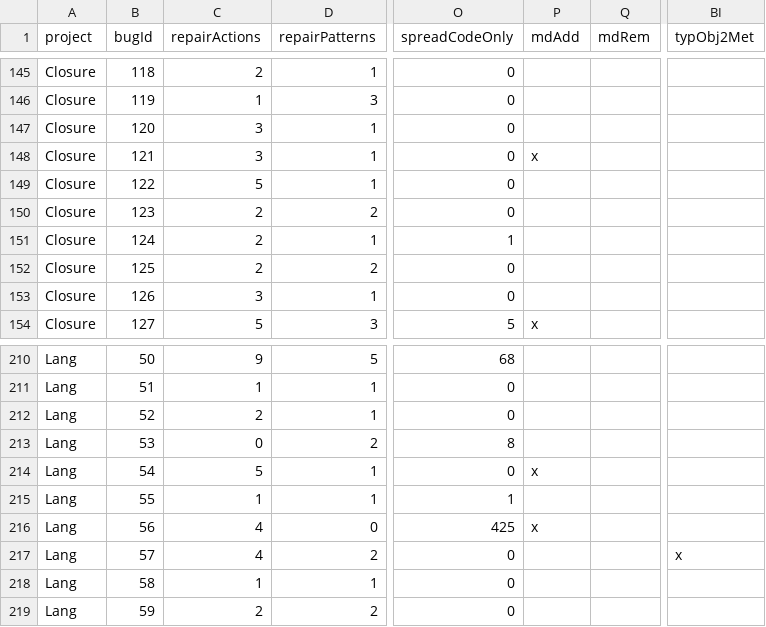
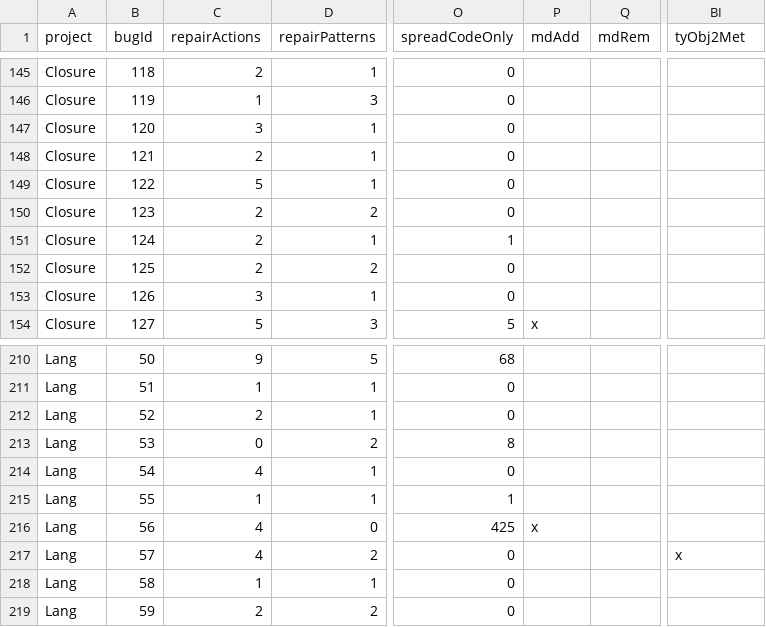
Before and after one commit to program-repair/defects4j-dissection, a CSV file: script/defects4j-bugs.csv, drawn as a sheet; only a part is shown, gaps mark what is left out; the diff names each change by its address in the sheet, - before the commit and + after, or states it on an @@ line.

```diff
--- a/script/defects4j-bugs.csv
+++ b/script/defects4j-bugs.csv
-BI1: typObj2Met
+BI1: tyObj2Met
-C148 (repairActions): 3
+C148 (repairActions): 2
-P148 (mdAdd): x
+P148 (mdAdd): (empty)
-C214 (repairActions): 5
+C214 (repairActions): 4
-P214 (mdAdd): x
+P214 (mdAdd): (empty)
```
Also changed, not shown: 2 other files.
